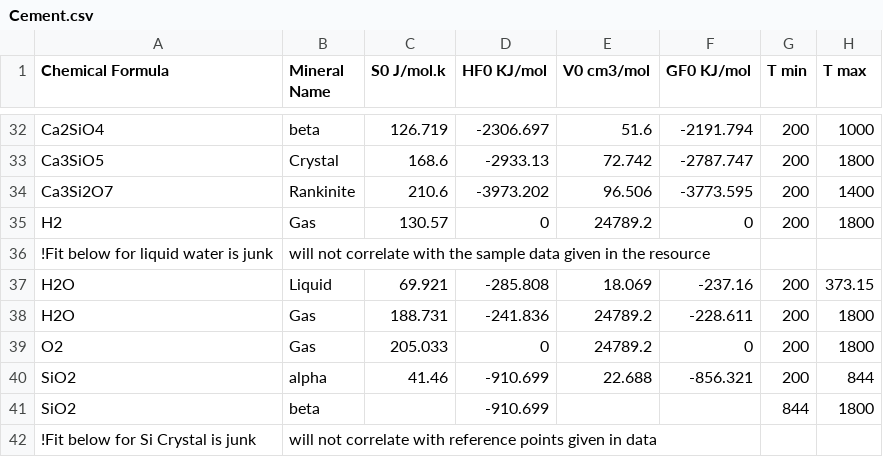
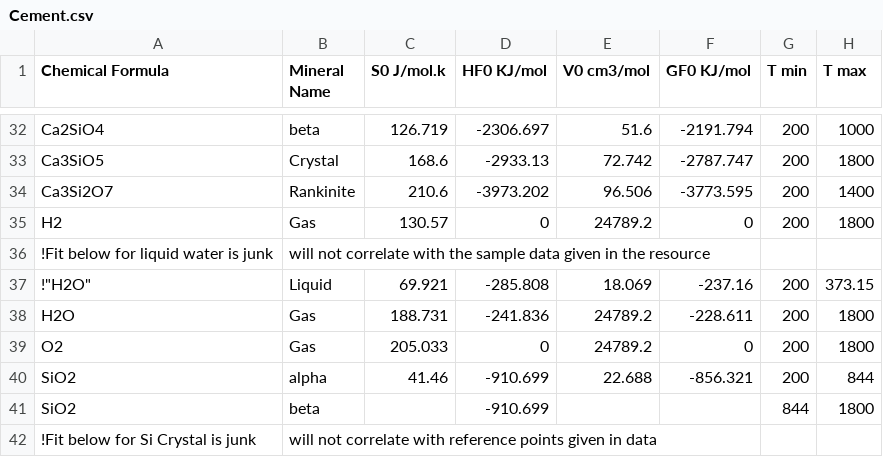
Before and after one commit to rkubosz/PyChemEng, a CSV file: src/chemeng/data/Cement.csv, drawn as a sheet; only a part is shown, gaps mark what is left out; the diff names each change by its address in the sheet, - before the commit and + after, or states it on an @@ line.

Commit message:
Removed water again

```diff
--- a/src/chemeng/data/Cement.csv
+++ b/src/chemeng/data/Cement.csv
-A37 (Chemical Formula): H2O
+A37 (Chemical Formula): !"H2O"
```
